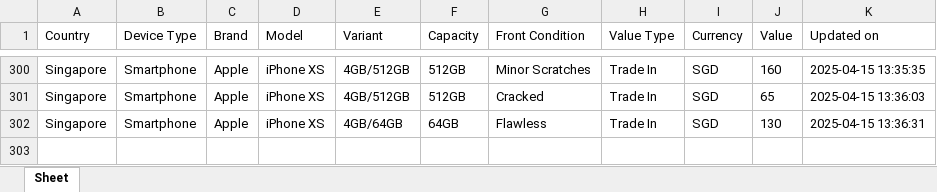
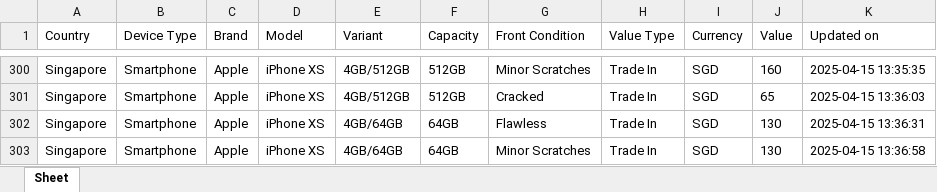
Before and after one commit to Ashutoshmitra/TradeBot, an Excel workbook: tradein_values.xlsx, sheet Sheet, drawn as a sheet; only a part is shown, gaps mark what is left out; values as stored, in another font and other column widths than the file's, no borders; the diff names each change by its address in the sheet, - before the commit and + after, or states it on an @@ line.

```diff
--- a/tradein_values.xlsx (sheet Sheet)
+++ b/tradein_values.xlsx (sheet Sheet)
+row 303: Singapore | Smartphone | Apple | iPhone XS | 4GB/64GB | 64GB | Minor Scratches | Trade In | SGD | 130 | 2025-04-15 13:36:58
```
